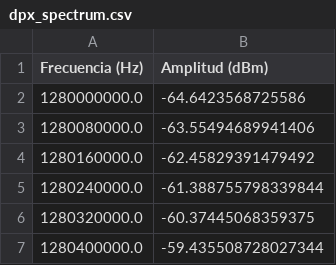
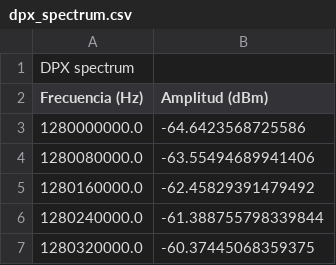
Before and after one commit to JuanMMonteros/Tesis, a CSV file: Messuerment_Setup/PyVisa/instrument_config/dpx_spectrum.csv, drawn as a sheet; only a part is shown; the shorter side is filled out with more unchanged rows.

```diff
--- a/Messuerment_Setup/PyVisa/instrument_config/dpx_spectrum.csv
+++ b/Messuerment_Setup/PyVisa/instrument_config/dpx_spectrum.csv
@@ -1 +1,2 @@
+DPX spectrum
 Frecuencia (Hz),Amplitud (dBm)
```
Also changed, not shown: 3 other files.
